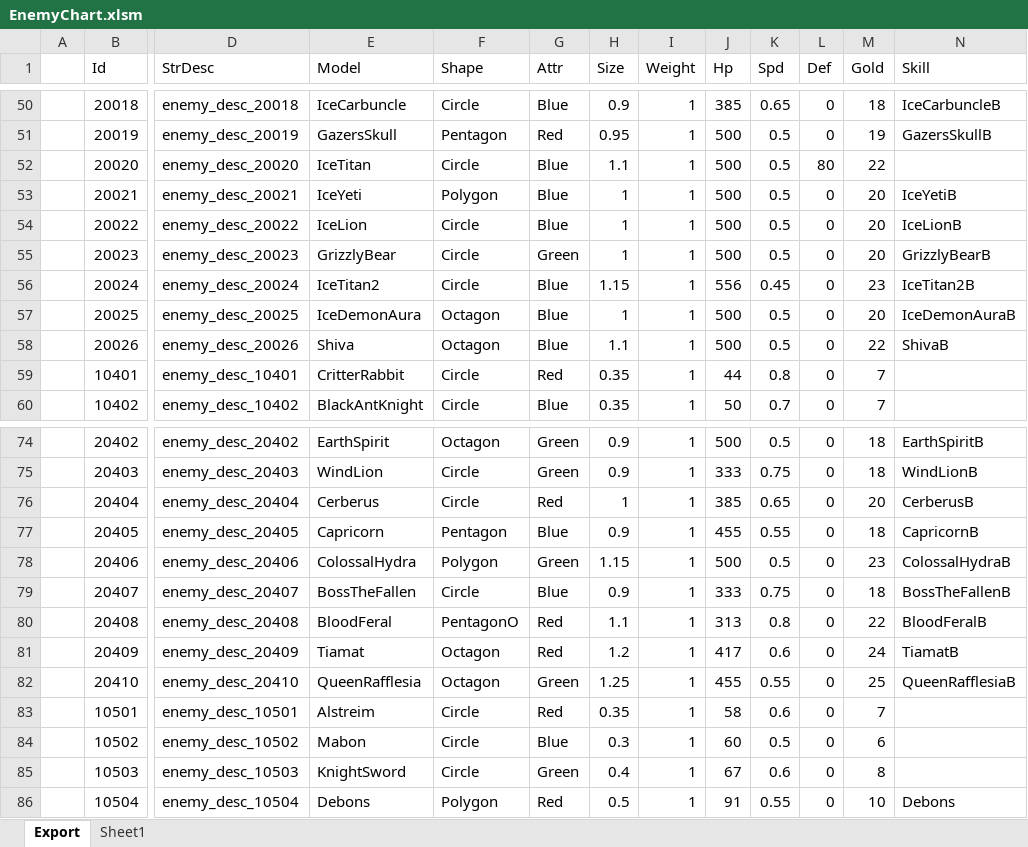
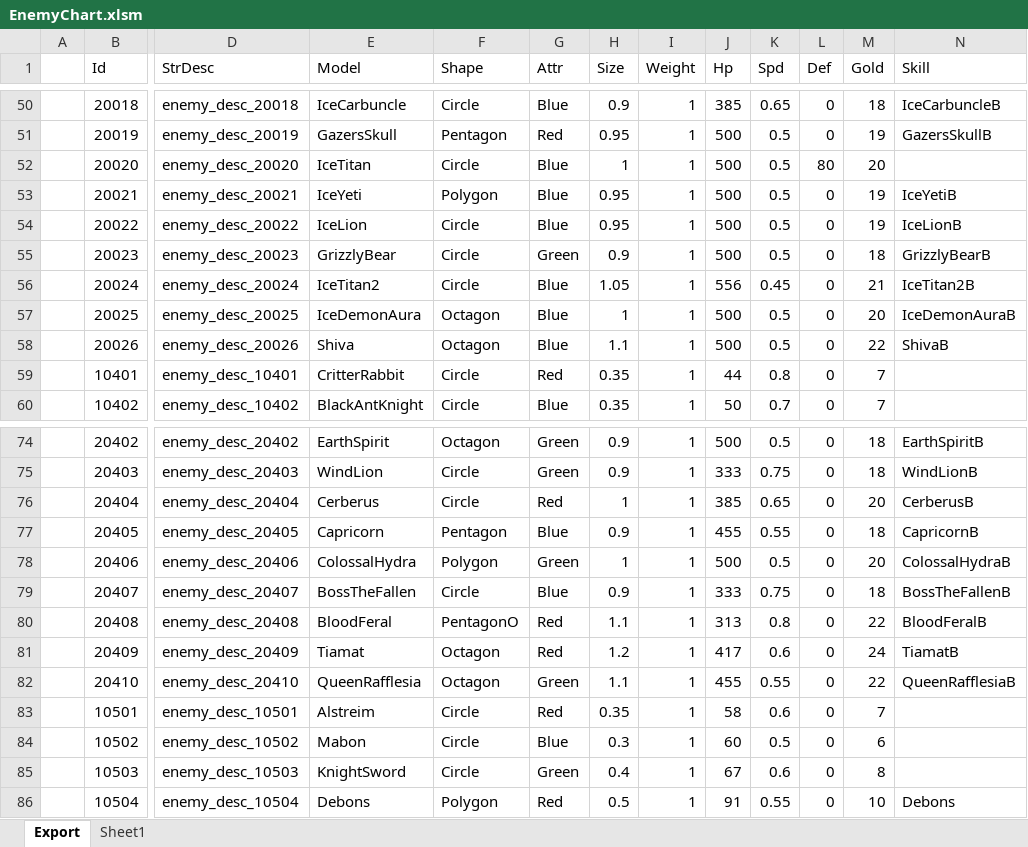
Before and after one commit to BlindBullet/ProjectDF, an Excel workbook: Assets/DataTables~/EnemyChart.xlsm, sheet Export, drawn as a sheet; only a part is shown, gaps mark what is left out; values as stored, in another font and other column widths than the file's, no borders; charts and pictures not drawn; the diff covers the shown part only; the diff names each change by its address in the sheet, - before the commit and + after, or states it on an @@ line.

```diff
--- a/Assets/DataTables~/EnemyChart.xlsm (sheet Export)
+++ b/Assets/DataTables~/EnemyChart.xlsm (sheet Export)
-H52 (Size): 1.1
+H52 (Size): 1
-M52 (Gold): 22
+M52 (Gold): 20
-H53:H54 (Size): 1
+H53:H54 (Size): 0.95
-M53:M54 (Gold): 20
+M53:M54 (Gold): 19
-H55 (Size): 1
+H55 (Size): 0.9
-M55 (Gold): 20
+M55 (Gold): 18
-H56 (Size): 1.15
+H56 (Size): 1.05
-M56 (Gold): 23
+M56 (Gold): 21
-H78 (Size): 1.15
+H78 (Size): 1
-M78 (Gold): 23
+M78 (Gold): 20
-H82 (Size): 1.25
+H82 (Size): 1.1
-M82 (Gold): 25
+M82 (Gold): 22
```
Also changed, not shown: 32 edited cells elsewhere in this sheet, charts or pictures, Assets/DataTables~/EnemySkillChart.xlsm, 2 other files.
